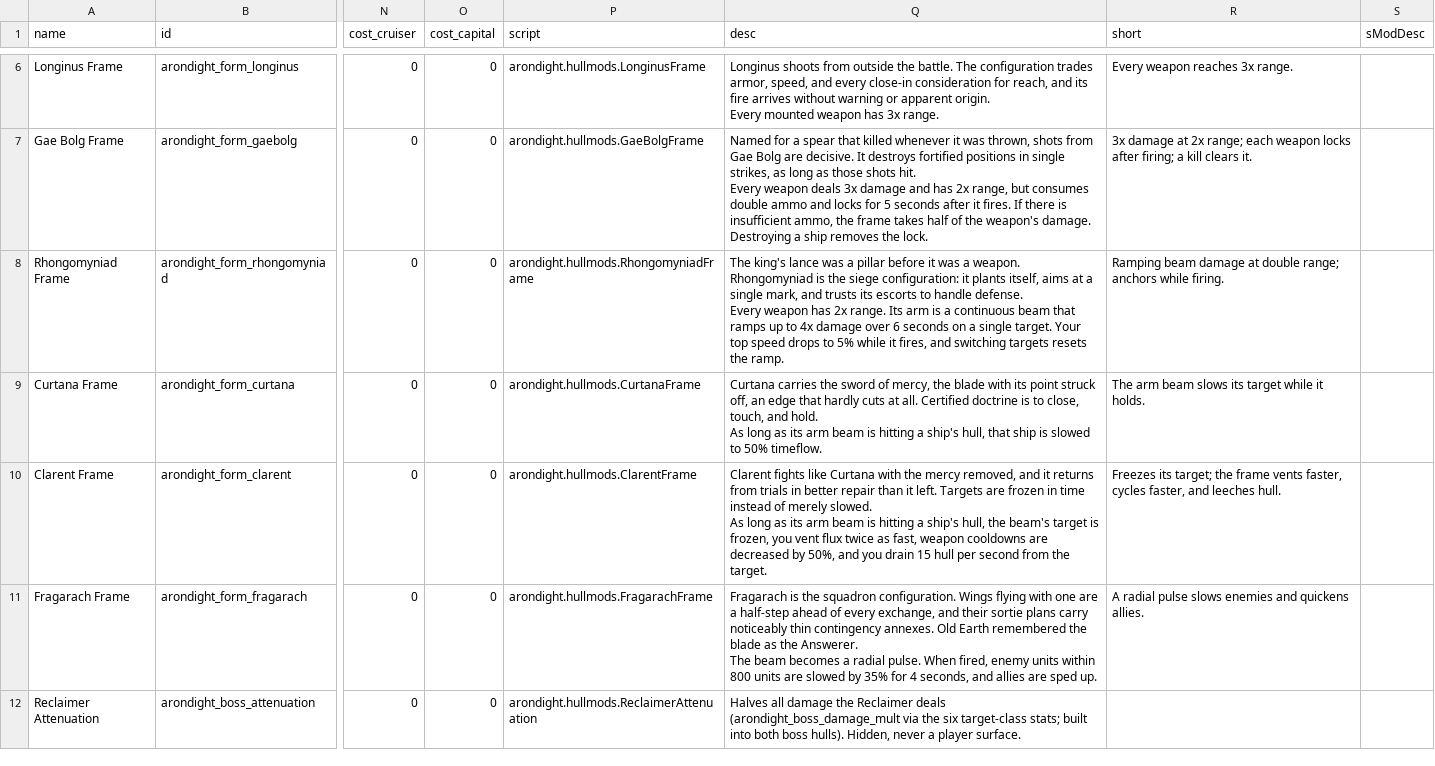
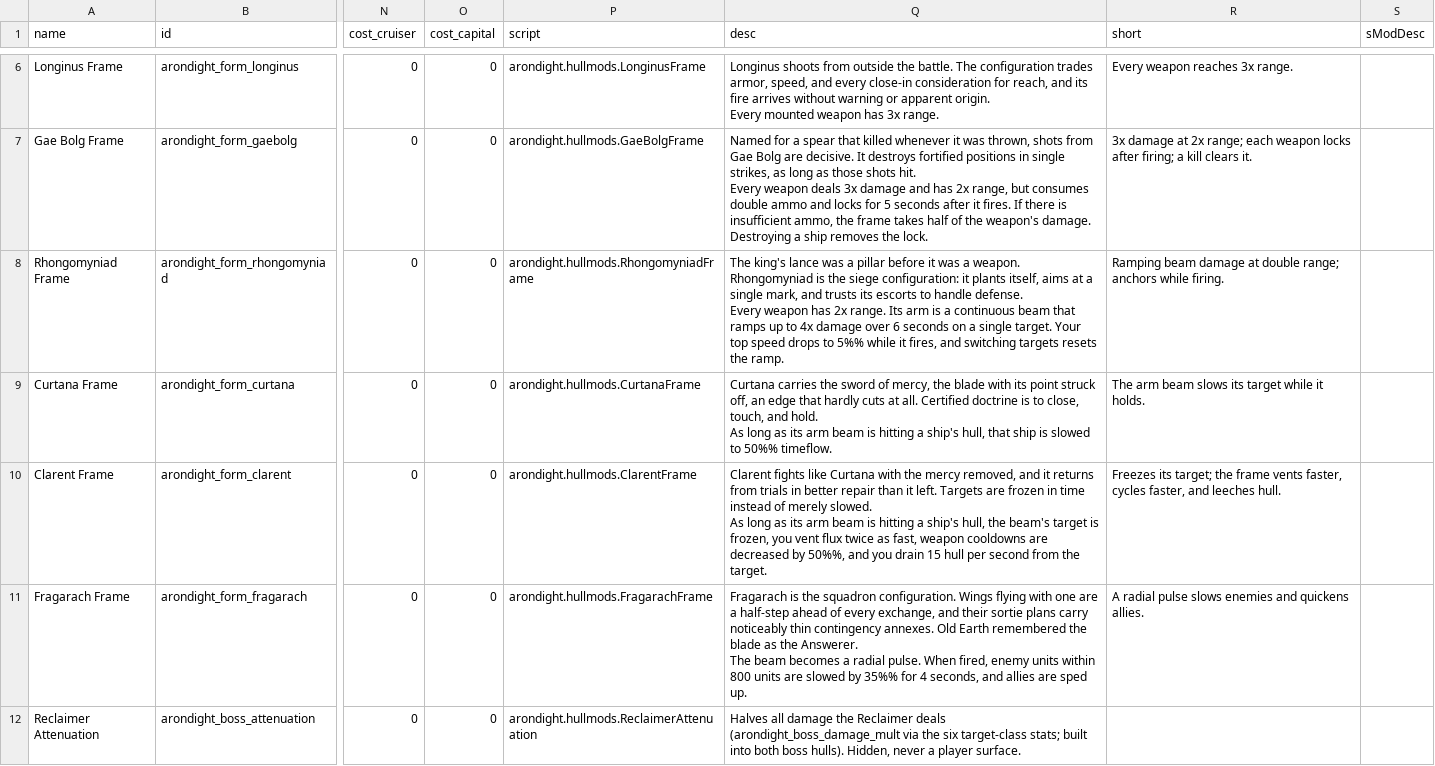
Before and after one commit to mamick2006/project-arondight, a CSV file: data/hullmods/hull_mods.csv, drawn as a sheet; only a part is shown, gaps mark what is left out; the diff names each change by its address in the sheet, - before the commit and + after, or states it on an @@ line.

```diff
--- a/data/hullmods/hull_mods.csv
+++ b/data/hullmods/hull_mods.csv
-Q8 (desc): …drops to 5% while it…
+Q8 (desc): …drops to 5%% while it…
-Q9 (desc): …slowed to 50% timeflow.
+Q9 (desc): …slowed to 50%% timeflow.
-Q10 (desc): …decreased by 50%, and you…
+Q10 (desc): …decreased by 50%%, and you…
-Q11 (desc): …slowed by 35% for 4…
+Q11 (desc): …slowed by 35%% for 4…
```
Also changed, not shown: data/config/LunaSettings.csv, data/weapons/weapon_data.csv, 6 other files.
